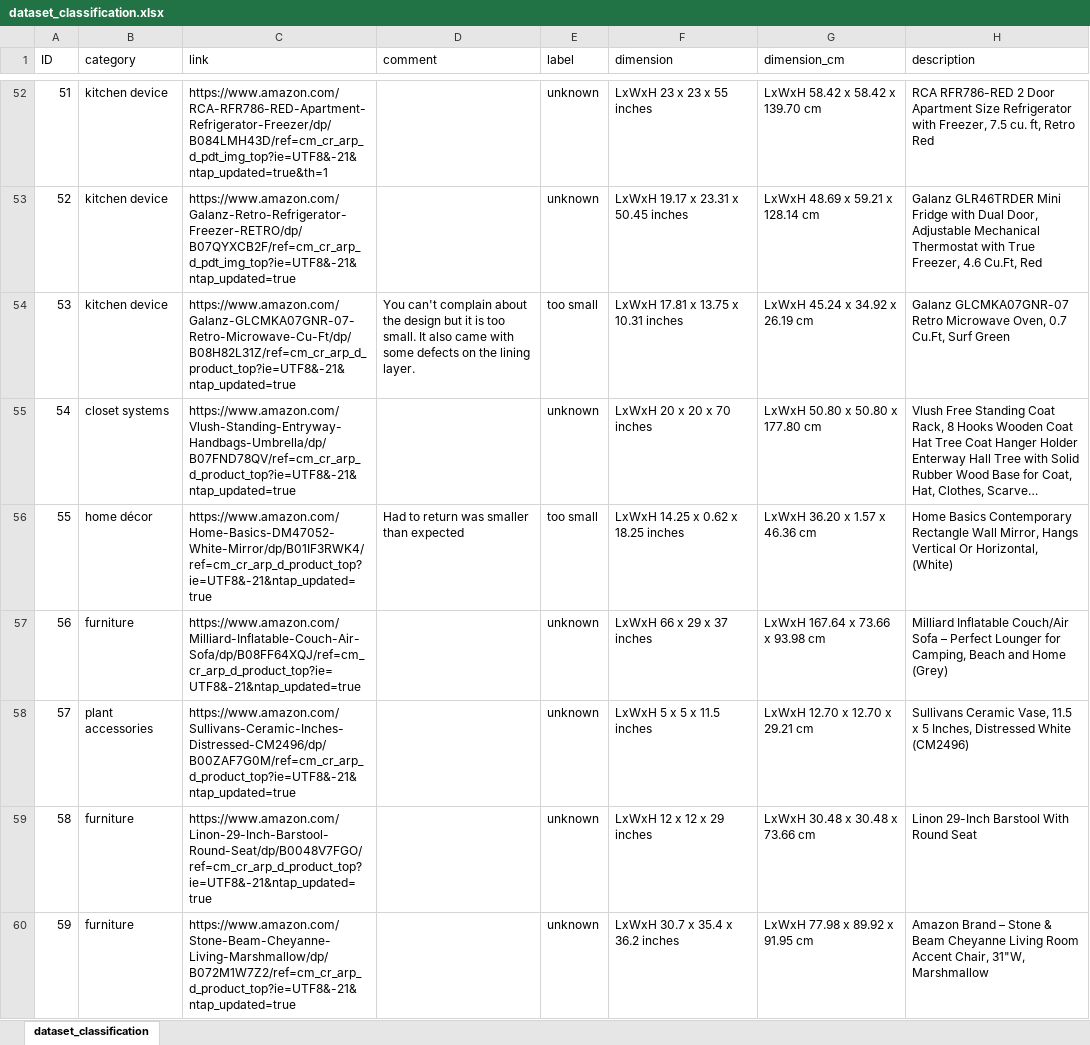
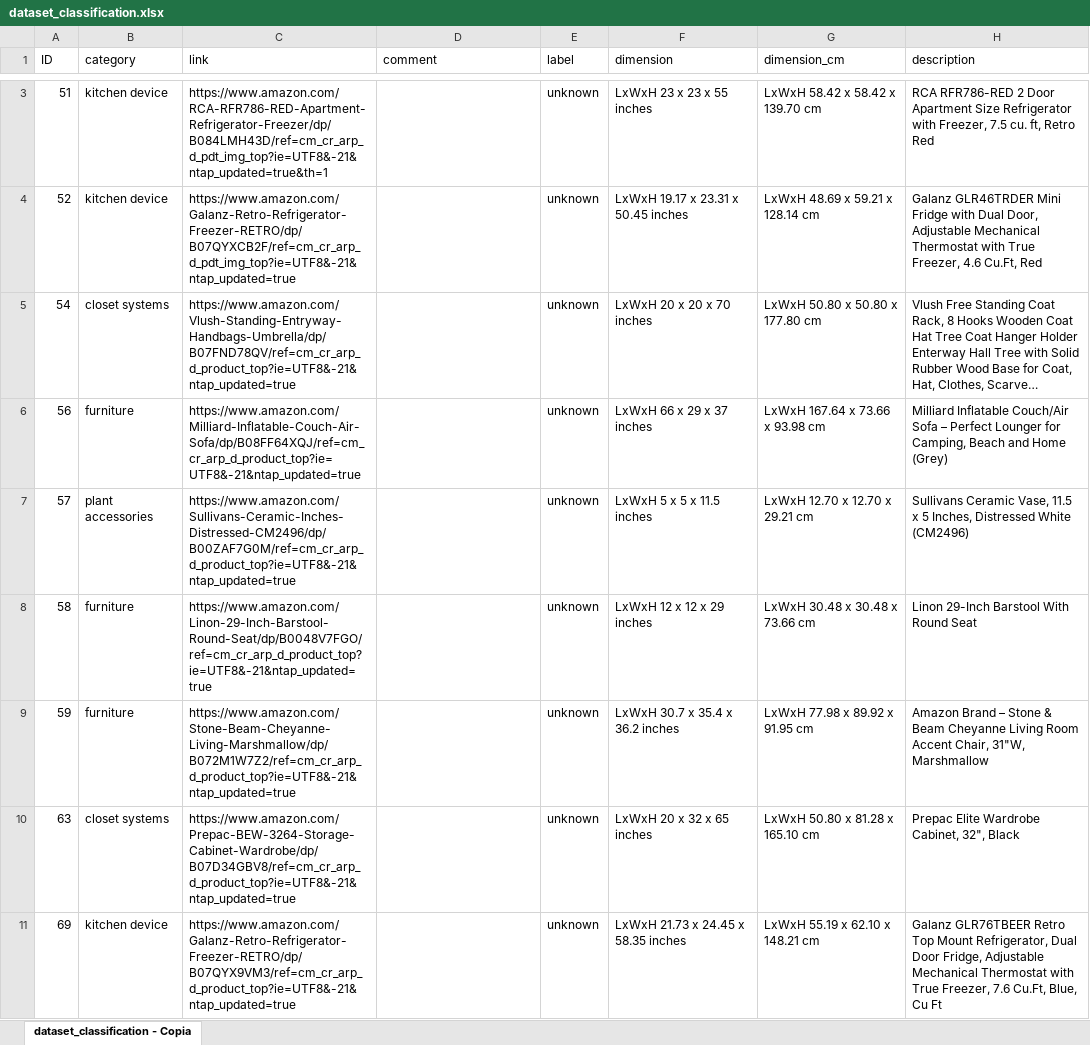
Before and after one commit to SCAlabUnical/CompareDimensions, an Excel workbook: dataset/dataset_classification.xlsx, sheet dataset_classification - Copia, drawn as a sheet; only a part is shown, gaps mark what is left out; the shorter side is filled out with more unchanged rows; long unchanged cells end in …; values as stored, in another font and other column widths than the file's, no borders; removed rows and columns are numbered as before the commit, all else as after; the diff covers the shown part only; the diff names each change by its address in the sheet, - before the commit and + after, or states it on an @@ line.

Commit message:
Add files via upload
Dataset update

```diff
--- a/dataset/dataset_classification.xlsx (sheet dataset_classification - Copia)
+++ b/dataset/dataset_classification.xlsx (sheet dataset_classification - Copia)
-sheet tab: dataset_classification
+sheet tab: dataset_classification - Copia
-row 54: 53 | kitchen device | https://www.amazon.com/Galanz-GLCMKA07GNR-07-Retro-Microwave-Cu-Ft/dp/B08H82L31Z/ref=cm_cr_arp_d_product_top?ie=UTF8&-21&ntap_updated=true | You can't complain about the design but it is too small. It also came with some defects on the lining layer. | too small | LxWxH 17.81 x 13.75 x 10.31 inches | LxWxH 45.24 x 34.92 x 26.19 cm | Galanz GLCMKA07GNR-07 Retro Microwave Oven, 0.7 Cu.Ft, Surf Green
-row 56: 55 | home décor | https://www.amazon.com/Home-Basics-DM47052-White-Mirror/dp/B01IF3RWK4/ref=cm_cr_arp_d_product_top?ie=UTF8&-21&ntap_updated=true | Had to return was smaller than expected | too small | LxWxH 14.25 x 0.62 x 18.25 inches | LxWxH 36.20 x 1.57 x 46.36 cm | Home Basics Contemporary Rectangle Wall Mirror, Hangs Vertical Or Horizontal, (White)
```
Also changed, not shown: 73 added rows, 71 removed rows and 6 edited cells elsewhere in this sheet, 1 other file.
